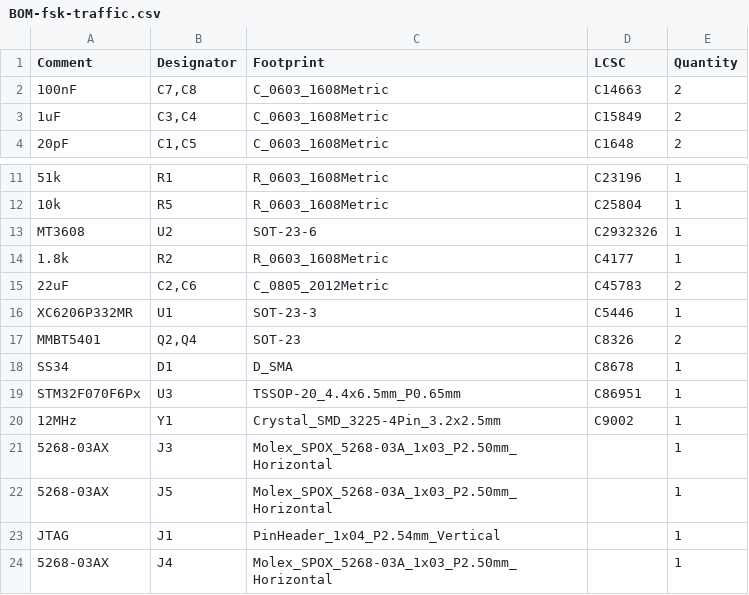
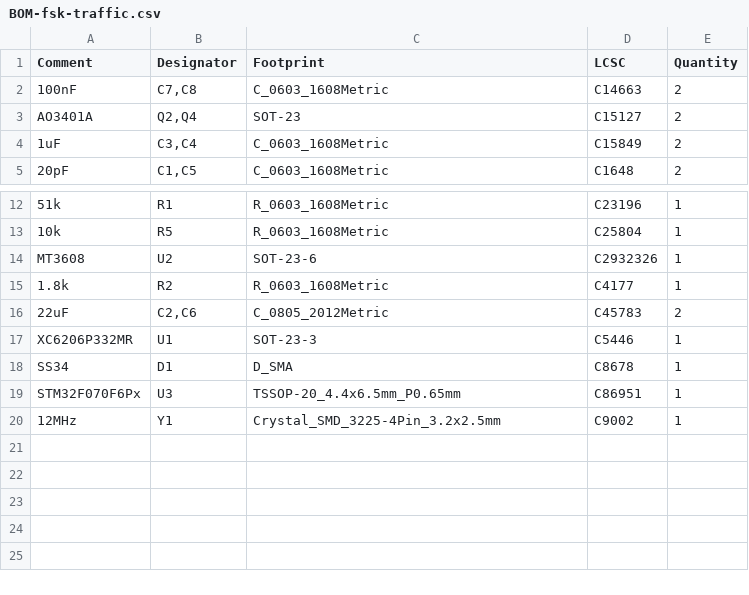
Before and after one commit to luftaquila/fsk-traffic, a CSV file: device/hardware/jlcpcb/production_files/BOM-fsk-traffic.csv, drawn as a sheet; only a part is shown, gaps mark what is left out; removed rows and columns are numbered as before the commit, all else as after; the diff names each change by its address in the sheet, - before the commit and + after, or states it on an @@ line.

```diff
--- a/device/hardware/jlcpcb/production_files/BOM-fsk-traffic.csv
+++ b/device/hardware/jlcpcb/production_files/BOM-fsk-traffic.csv
+row 3: AO3401A | Q2,Q4 | SOT-23 | C15127 | 2
-row 17: MMBT5401 | Q2,Q4 | SOT-23 | C8326 | 2
-row 21: 5268-03AX | J3 | Molex_SPOX_5268-03A_1x03_P2.50mm_Horizontal |  | 1
-row 22: 5268-03AX | J5 | Molex_SPOX_5268-03A_1x03_P2.50mm_Horizontal |  | 1
-row 23: JTAG | J1 | PinHeader_1x04_P2.54mm_Vertical |  | 1
-row 24: 5268-03AX | J4 | Molex_SPOX_5268-03A_1x03_P2.50mm_Horizontal |  | 1
```
Also changed, not shown: device/hardware/jlcpcb/production_files/CPL-fsk-traffic.csv, 24 other files.
